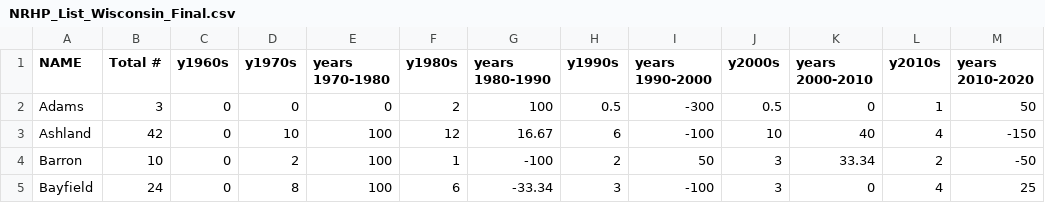
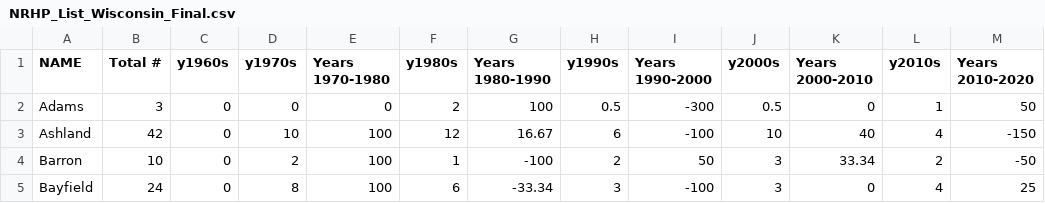
Before and after one commit to mtc0369/Unit-3, a CSV file: Activity 11/data/NRHP_List_Wisconsin_Final.csv, drawn as a sheet; only a part is shown.

Commit message:
Activity 11 / Lab 2 Update
Legend creation, text info, and styling

```diff
--- a/Activity 11/data/NRHP_List_Wisconsin_Final.csv
+++ b/Activity 11/data/NRHP_List_Wisconsin_Final.csv
@@ -1,2 +1,2 @@
-NAME,Total #,y1960s,y1970s,years 1970-1980,y1980s,years 1980-1990,y1990s,years 1990-2000,y2000s,years 2000-2010,y2010s,years 2010-2020
+NAME,Total #,y1960s,y1970s,Years 1970-1980,y1980s,Years 1980-1990,y1990s,Years 1990-2000,y2000s,Years 2000-2010,y2010s,Years 2010-2020
 Adams,3,0,0,0,2,100,0.5,-300,0.5,0,1,50
```
Also changed, not shown: 5 other files.
